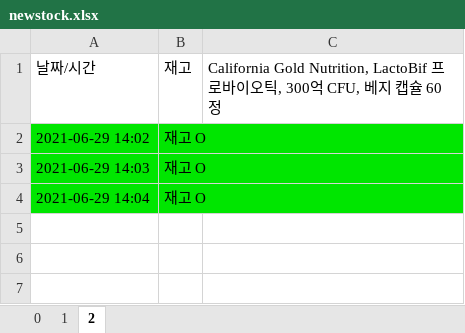
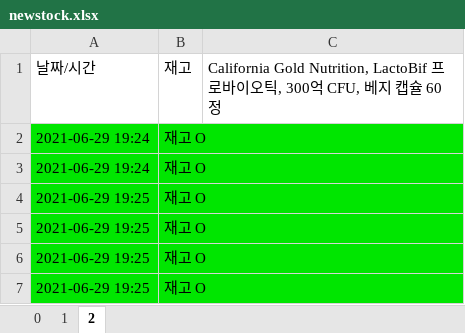
Before and after one commit to wnd180/crawling_project, an Excel workbook: newstock.xlsx, sheet 2, drawn as a sheet; values as stored, in another font and other column widths than the file's, no borders; the diff names each change by its address in the sheet, - before the commit and + after, or states it on an @@ line.

```diff
--- a/newstock.xlsx (sheet 2)
+++ b/newstock.xlsx (sheet 2)
-A2 (날짜/시간): 2021-06-29 14:02
+A2 (날짜/시간): 2021-06-29 19:24
-A3 (날짜/시간): 2021-06-29 14:03
+A3 (날짜/시간): 2021-06-29 19:24
-A4 (날짜/시간): 2021-06-29 14:04
+A4 (날짜/시간): 2021-06-29 19:25
+row 5: 2021-06-29 19:25 | 재고 O
+row 6: 2021-06-29 19:25 | 재고 O
+row 7: 2021-06-29 19:25 | 재고 O
```
Also changed, not shown: sheet 1, sheet 0, 34 other files.
